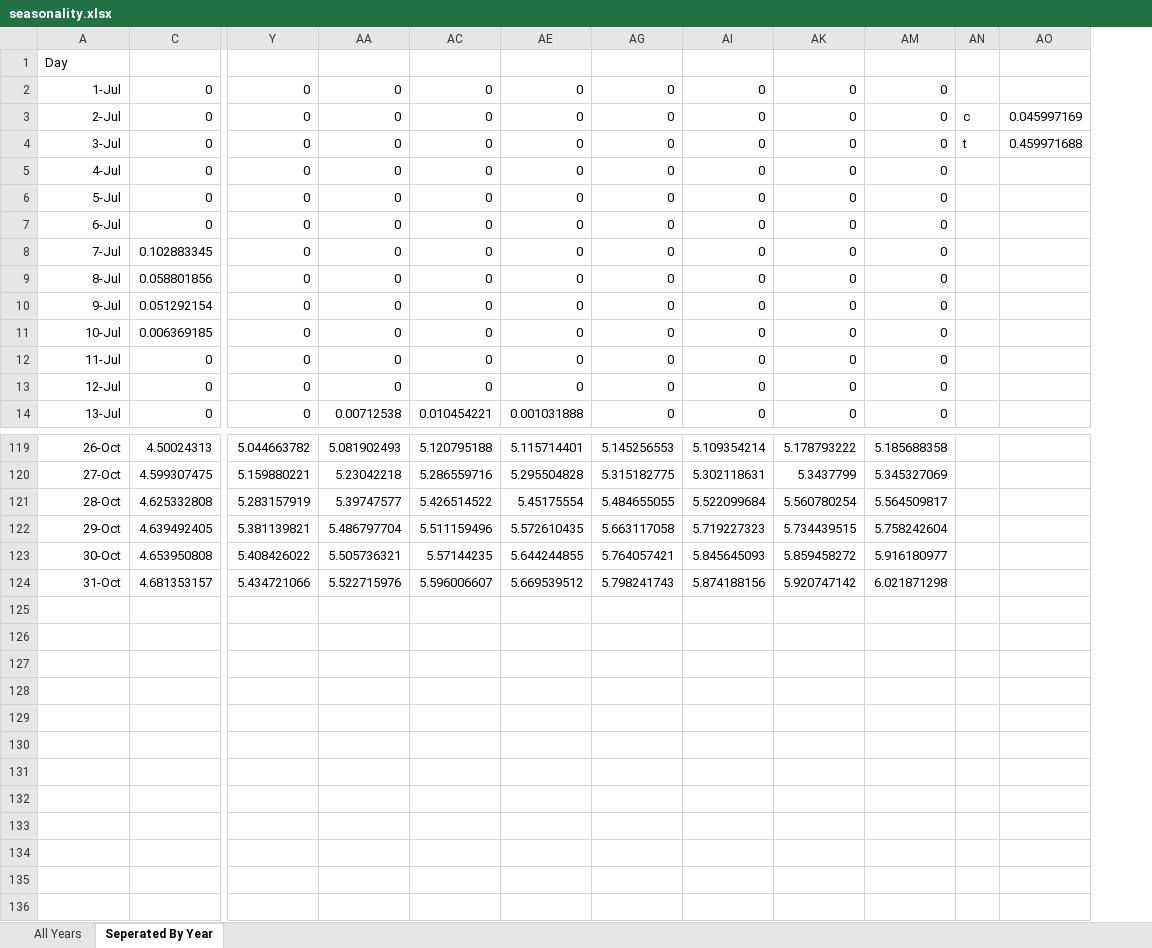
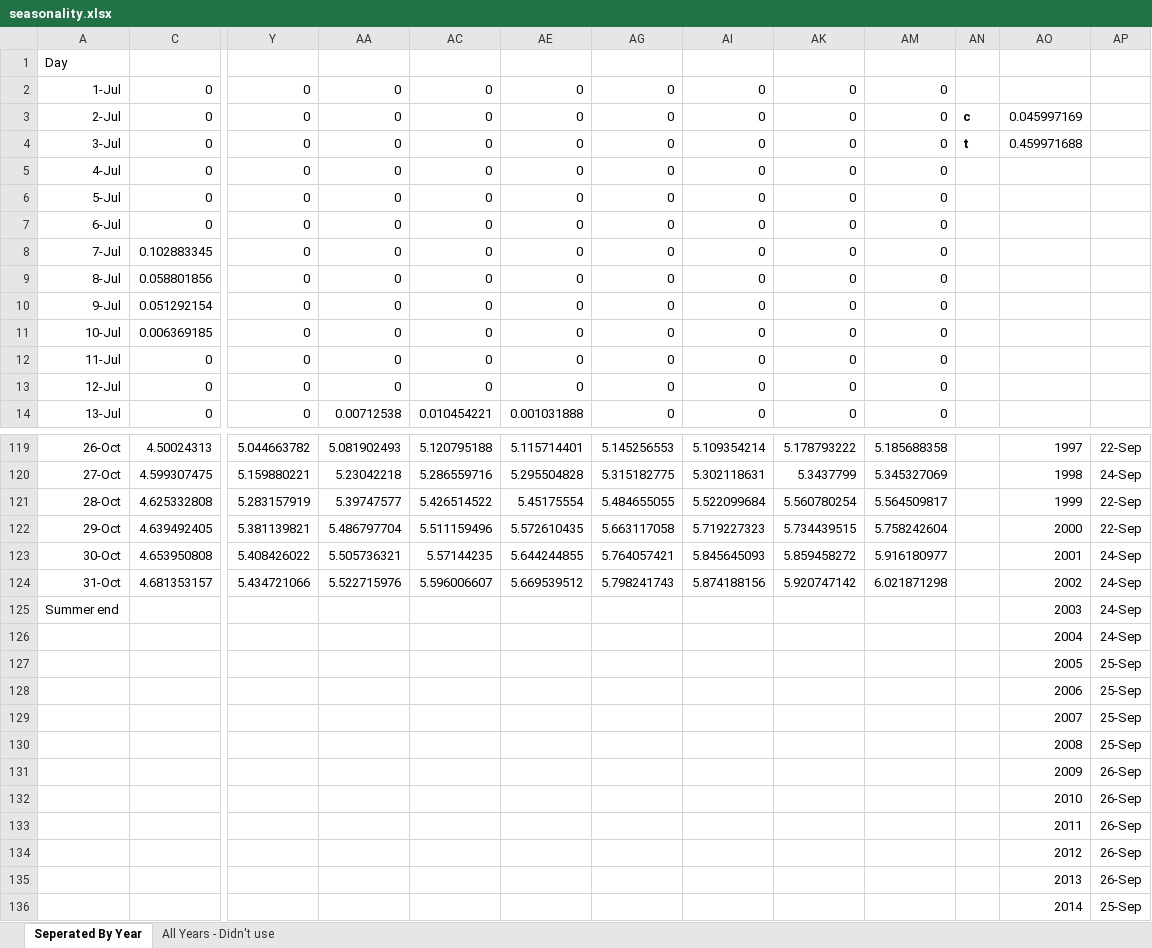
Before and after one commit to DLTarasi/Coursework, an Excel workbook: Week 4/seasonality.xlsx, sheet Seperated By Year, drawn as a sheet; only a part is shown, gaps mark what is left out; values as stored, in another font and other column widths than the file's, no borders; charts and pictures and conditional formats not drawn; removed rows and columns are numbered as before the commit, all else as after; rows hold the shown columns only; the diff names each change by its address in the sheet, - before the commit and + after, or states it on an @@ line.

Commit message:
week 4 Final

```diff
--- a/Week 4/seasonality.xlsx (sheet Seperated By Year)
+++ b/Week 4/seasonality.xlsx (sheet Seperated By Year)
-sheet tab: All Years
+sheet tab: All Years - Didn't use
@@ sheet tab order changed: Seperated By Year | All Years - Didn't use @@
-column AO, rows 3-4: 0.045997169 | 0.459971688
+column AO, rows 3-4: 0.045997169 | 0.459971688; rows 119-124: 1997 | 1998 | 1999 | 2000 | 2001 | 2002
+column AP, rows 119-124: 22-Sep | 24-Sep | 22-Sep | 22-Sep | 24-Sep | 24-Sep
-AN3:AN4 bold: off
+AN3:AN4 bold: on
+row 125: Summer end |  |  |  |  |  |  |  |  |  |  | 2003 | 24-Sep
+row 126:  |  |  |  |  |  |  |  |  |  |  | 2004 | 24-Sep
+row 127:  |  |  |  |  |  |  |  |  |  |  | 2005 | 25-Sep
+row 128:  |  |  |  |  |  |  |  |  |  |  | 2006 | 25-Sep
+row 129:  |  |  |  |  |  |  |  |  |  |  | 2007 | 25-Sep
+row 130:  |  |  |  |  |  |  |  |  |  |  | 2008 | 25-Sep
+row 131:  |  |  |  |  |  |  |  |  |  |  | 2009 | 26-Sep
+row 132:  |  |  |  |  |  |  |  |  |  |  | 2010 | 26-Sep
+row 133:  |  |  |  |  |  |  |  |  |  |  | 2011 | 26-Sep
+row 134:  |  |  |  |  |  |  |  |  |  |  | 2012 | 26-Sep
+row 135:  |  |  |  |  |  |  |  |  |  |  | 2013 | 26-Sep
+row 136:  |  |  |  |  |  |  |  |  |  |  | 2014 | 25-Sep
```
Also changed, not shown: charts or pictures, 7 other files.
